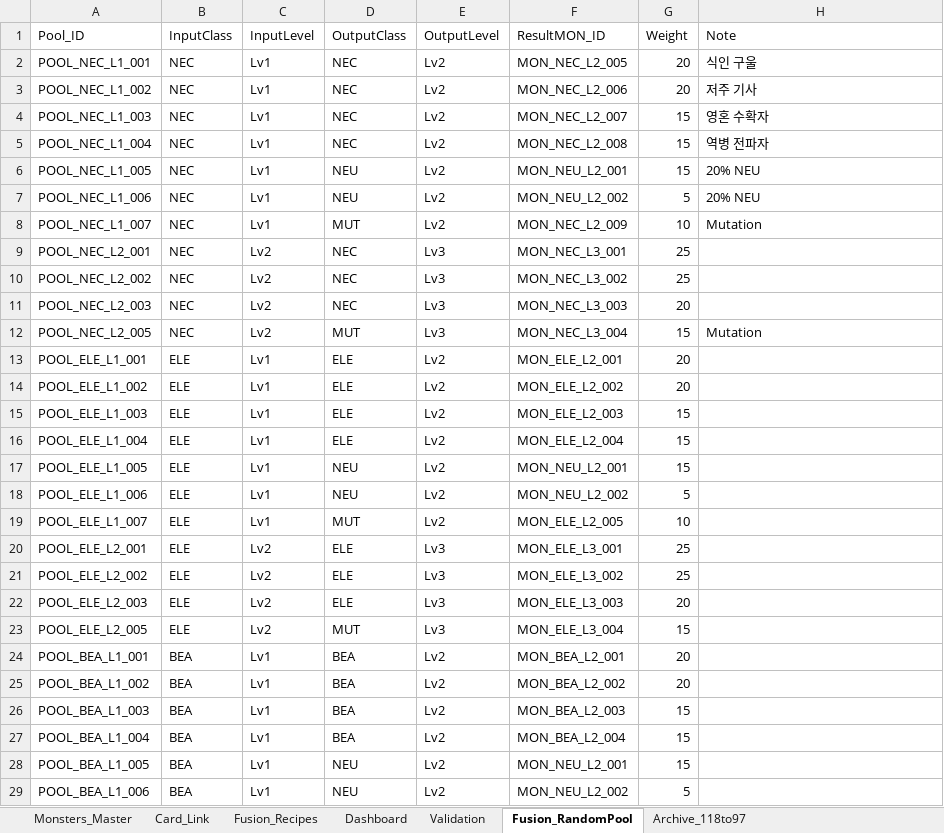
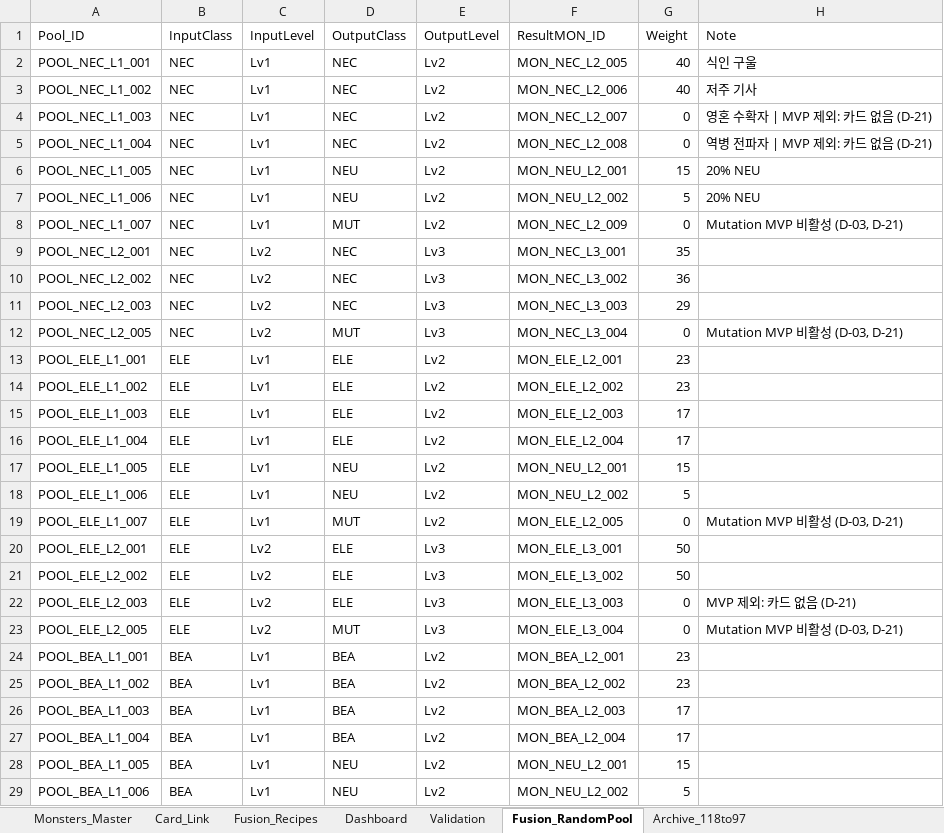
Before and after one commit to guswnstjr125/game, an Excel workbook: docs/design/09_몬스터_바이블.xlsx, sheet Fusion_RandomPool, drawn as a sheet; only a part is shown; values as stored, in another font and other column widths than the file's, no borders; the diff covers the shown part only; the diff names each change by its address in the sheet, - before the commit and + after, or states it on an @@ line.

```diff
--- a/docs/design/09_몬스터_바이블.xlsx (sheet Fusion_RandomPool)
+++ b/docs/design/09_몬스터_바이블.xlsx (sheet Fusion_RandomPool)
-G2:G3 (Weight): 20
+G2:G3 (Weight): 40
-G4:G5 (Weight): 15
+G4:G5 (Weight): 0
-H4 (Note): 영혼 수확자
+H4 (Note): 영혼 수확자 | MVP 제외: 카드 없음 (D-21)
-H5 (Note): 역병 전파자
+H5 (Note): 역병 전파자 | MVP 제외: 카드 없음 (D-21)
-G8 (Weight): 10
+G8 (Weight): 0
-H8 (Note): Mutation
+H8 (Note): Mutation MVP 비활성 (D-03, D-21)
-G9 (Weight): 25
+G9 (Weight): 35
-G10 (Weight): 25
+G10 (Weight): 36
-G11 (Weight): 20
+G11 (Weight): 29
-G12 (Weight): 15
+G12 (Weight): 0
-H12 (Note): Mutation
+H12 (Note): Mutation MVP 비활성 (D-03, D-21)
-G13:G14 (Weight): 20
+G13:G14 (Weight): 23
-G15:G16 (Weight): 15
+G15:G16 (Weight): 17
-G19 (Weight): 10
+G19 (Weight): 0
-H19 (Note): (empty)
+H19 (Note): Mutation MVP 비활성 (D-03, D-21)
-G20:G21 (Weight): 25
+G20:G21 (Weight): 50
-G22 (Weight): 20
+G22 (Weight): 0
-H22 (Note): (empty)
+H22 (Note): MVP 제외: 카드 없음 (D-21)
-G23 (Weight): 15
+G23 (Weight): 0
-H23 (Note): (empty)
+H23 (Note): Mutation MVP 비활성 (D-03, D-21)
-G24:G25 (Weight): 20
+G24:G25 (Weight): 23
-G26:G27 (Weight): 15
+G26:G27 (Weight): 17
```
Also changed, not shown: 23 edited cells elsewhere in this sheet, sheet Monsters_Master, sheet Fusion_Recipes, docs/design/04_밸런스_테이블.xlsx, docs/design/06_콘텐츠_마스터.xlsx, 16 other files.
